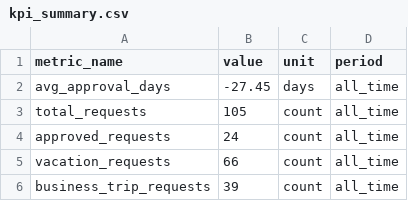
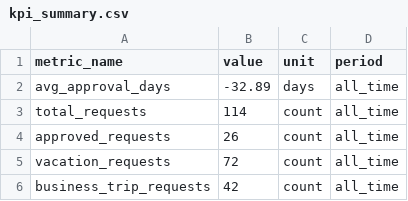
Before and after one commit to Helen11-png/coursework_2nd_term_bachelor, a CSV file: data/kpi_summary.csv, drawn as a sheet.

```diff
--- a/data/kpi_summary.csv
+++ b/data/kpi_summary.csv
@@ -1,6 +1,6 @@
 metric_name,value,unit,period
-avg_approval_days,-27.45,days,all_time
-total_requests,105,count,all_time
-approved_requests,24,count,all_time
-vacation_requests,66,count,all_time
-business_trip_requests,39,count,all_time
+avg_approval_days,-32.89,days,all_time
+total_requests,114,count,all_time
+approved_requests,26,count,all_time
+vacation_requests,72,count,all_time
+business_trip_requests,42,count,all_time
```
Also changed, not shown: data/approval_steps.csv, data/requests.csv, 4 other files.
